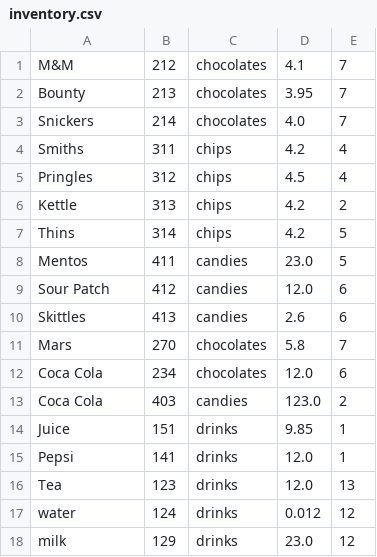
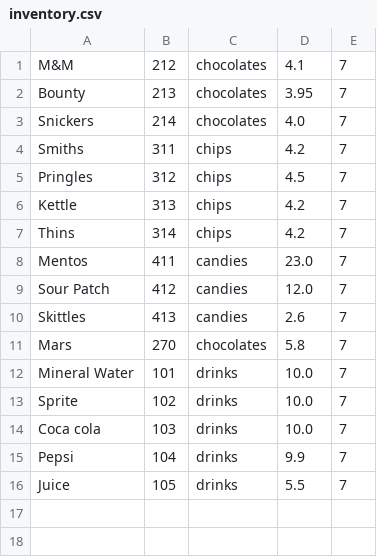
Before and after one commit to williamanthonyw/vending-machine, a CSV file: build/resources/main/inventory.csv, drawn as a sheet.

```diff
--- a/build/resources/main/inventory.csv
+++ b/build/resources/main/inventory.csv
@@ -3,16 +3,14 @@
 "Snickers","214","chocolates","4.0","7"
-"Smiths","311","chips","4.2","4"
-"Pringles","312","chips","4.5","4"
-"Kettle","313","chips","4.2","2"
-"Thins","314","chips","4.2","5"
-"Mentos","411","candies","23.0","5"
-"Sour Patch","412","candies","12.0","6"
-"Skittles","413","candies","2.6","6"
+"Smiths","311","chips","4.2","7"
+"Pringles","312","chips","4.5","7"
+"Kettle","313","chips","4.2","7"
+"Thins","314","chips","4.2","7"
+"Mentos","411","candies","23.0","7"
+"Sour Patch","412","candies","12.0","7"
+"Skittles","413","candies","2.6","7"
 "Mars","270","chocolates","5.8","7"
-"Coca Cola","234","chocolates","12.0","6"
-"Coca Cola","403","candies","123.0","2"
-"Juice","151","drinks","9.85","1"
-"Pepsi","141","drinks","12.0","1"
-"Tea","123","drinks","12.0","13"
-"water","124","drinks","0.012","12"
-"milk","129","drinks","23.0","12"
+"Mineral Water","101","drinks","10.0","7"
+"Sprite","102","drinks","10.0","7"
+"Coca cola","103","drinks","10.0","7"
+"Pepsi","104","drinks","9.9","7"
+"Juice","105","drinks","5.5","7"
```
Also changed, not shown: build/resources/main/cancelledTransactions.csv, src/main/resources/cancelledTransactions.csv, 15 other files.
